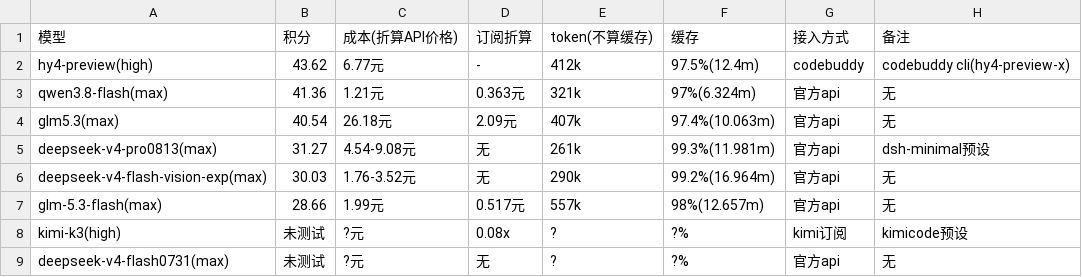
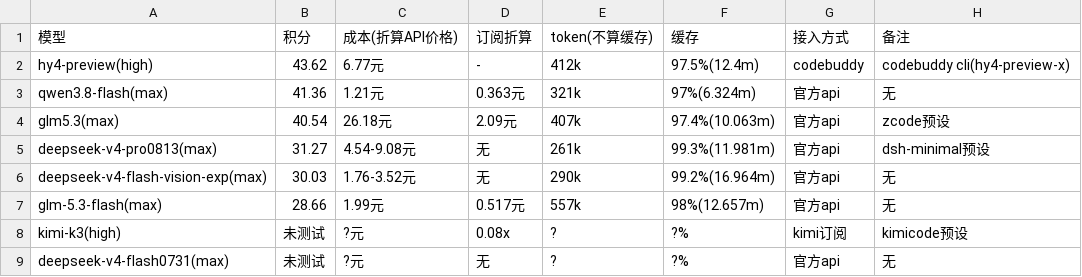
Before and after one commit to snnh/code_bench, a CSV file: docs/data/code_bench/v1.3-rust.csv, drawn as a sheet.

```diff
--- a/docs/data/code_bench/v1.3-rust.csv
+++ b/docs/data/code_bench/v1.3-rust.csv
@@ -3,3 +3,3 @@
 "qwen3.8-flash(max)","41.36","1.21元","0.363元","321k","97%(6.324m)","官方api","无"
-"glm5.3(max)","40.54","26.18元","2.09元","407k","97.4%(10.063m)","官方api","无"
+"glm5.3(max)","40.54","26.18元","2.09元","407k","97.4%(10.063m)","官方api","zcode预设"
 "deepseek-v4-pro0813(max)","31.27","4.54-9.08元","无","261k","99.3%(11.981m)","官方api","dsh-minimal预设"
```
Also changed, not shown: docs/data/code_bench/v1.3-rank.csv, docs/data/code_bench/v1.3-server.csv, 3 other files.
